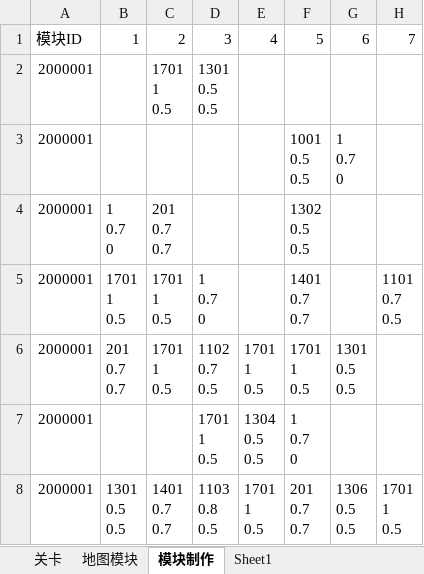
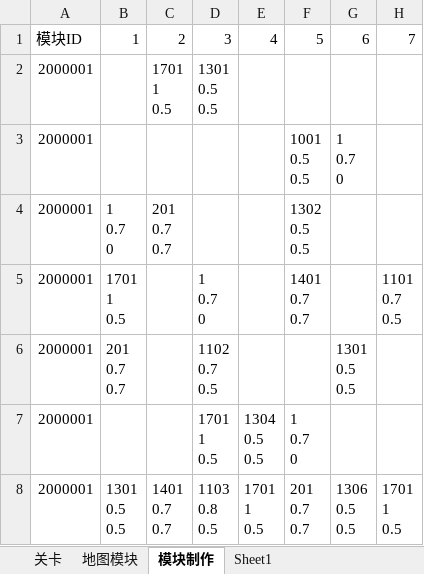
Before and after one commit to Canvastudio/Prometheus, an Excel workbook: Design/原始配置表/地图配置.xlsm, sheet 模块制作, drawn as a sheet; only a part is shown; values as stored, in another font and other column widths than the file's, no cell formats; charts and pictures and conditional formats not drawn; ↵ is a line break in a cell; the diff covers the shown part only; the diff names each change by its address in the sheet, - before the commit and + after, or states it on an @@ line.

```diff
--- a/Design/原始配置表/地图配置.xlsm (sheet 模块制作)
+++ b/Design/原始配置表/地图配置.xlsm (sheet 模块制作)
-C5:C6: 1701 ↵ 1 ↵ 0.5
+C5:C6: (empty)
-E6: 1701 ↵ 1 ↵ 0.5
+E6: (empty)
-F6: 1701 ↵ 1 ↵ 0.5
+F6: (empty)
```
Also changed, not shown: 16 edited cells elsewhere in this sheet, sheet 地图模块, cell formats, charts or pictures, 1 other file.
